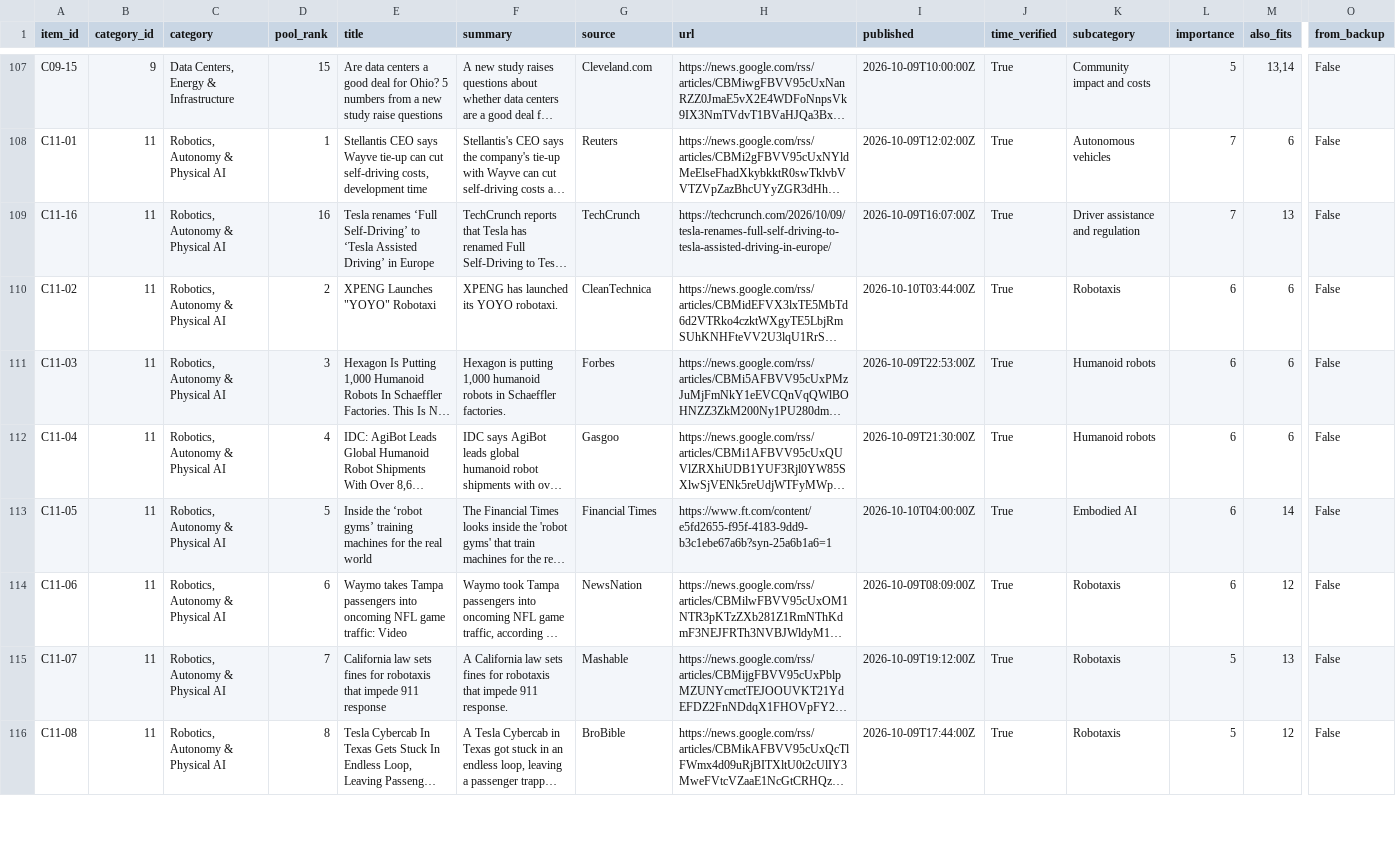
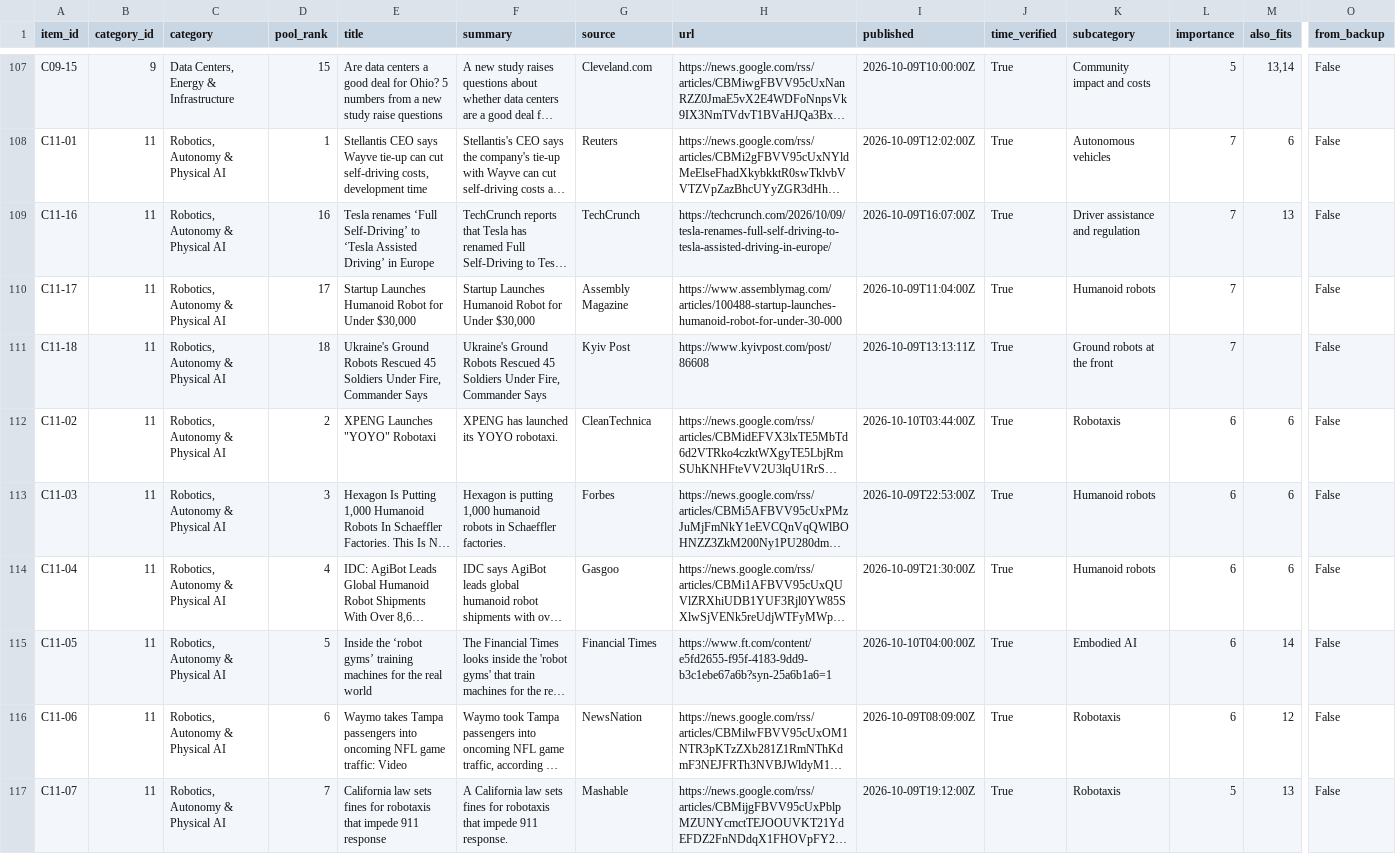
Before and after one commit to tlvsc/ai-news-desk, a CSV file: runs/2026-10-10/products/AIND_Pool_2026-10-10.csv, drawn as a sheet; only a part is shown, gaps mark what is left out; the shorter side is filled out with more unchanged rows; long unchanged cells end in …; rows hold the shown columns only; the diff names each change by its address in the sheet, - before the commit and + after, or states it on an @@ line.

```diff
--- a/runs/2026-10-10/products/AIND_Pool_2026-10-10.csv
+++ b/runs/2026-10-10/products/AIND_Pool_2026-10-10.csv
+row 110: C11-17 | 11 | Robotics, Autonomy & Physical AI | 17 | Startup Launches Humanoid Robot for Under $30,000 | Startup Launches Humanoid Robot for Under $30,000 | Assembly Magazine | https://www.assemblymag.com/articles/100488-startup-launches-humanoid-robot-for-under-30-000 | 2026-10-09T11:04:00Z | True | Humanoid robots | 7 |  | False
+row 111: C11-18 | 11 | Robotics, Autonomy & Physical AI | 18 | Ukraine's Ground Robots Rescued 45 Soldiers Under Fire, Commander Says | Ukraine's Ground Robots Rescued 45 Soldiers Under Fire, Commander Says | Kyiv Post | https://www.kyivpost.com/post/86608 | 2026-10-09T13:13:11Z | True | Ground robots at the front | 7 |  | False
```
Also changed, not shown: 17 other files.
